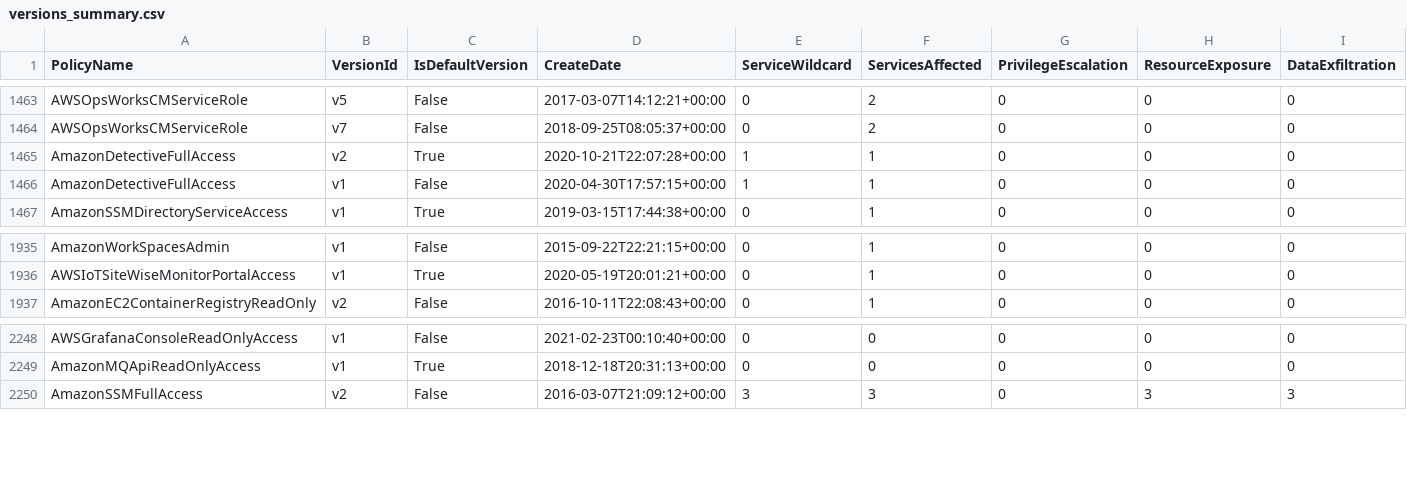
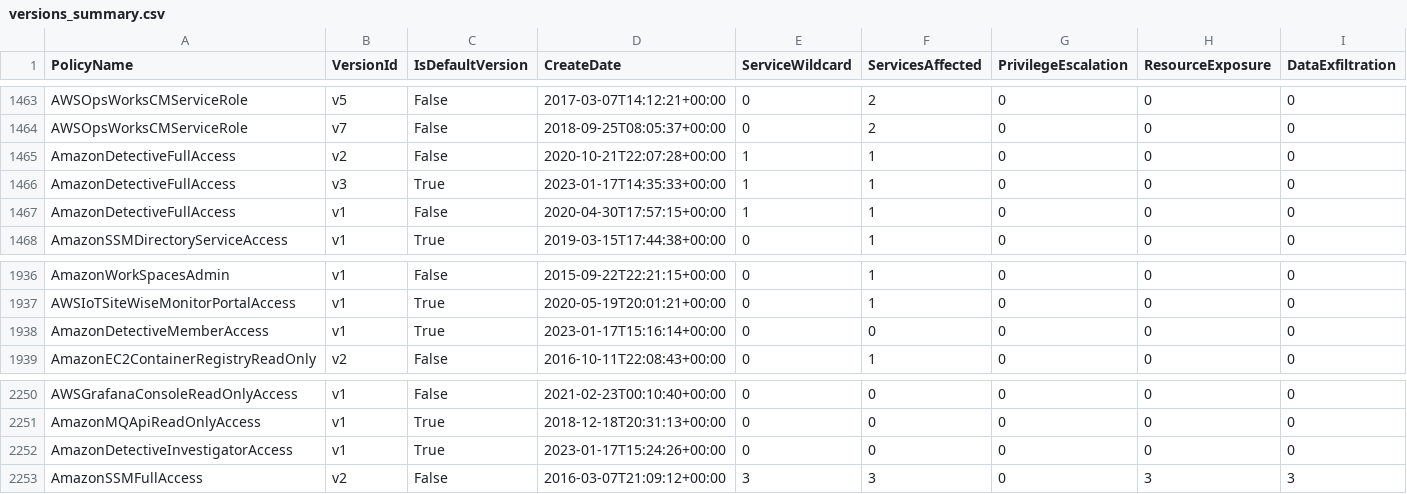
Before and after one commit to tenchi-security/camp, a CSV file: versions_summary.csv, drawn as a sheet; only a part is shown, gaps mark what is left out; rows hold the shown columns only; the diff names each change by its address in the sheet, - before the commit and + after, or states it on an @@ line.

```diff
--- a/versions_summary.csv
+++ b/versions_summary.csv
-C1465 (IsDefaultVersion): True
+C1465 (IsDefaultVersion): False
+row 1466: AmazonDetectiveFullAccess | v3 | True | 2023-01-17T14:35:33+00:00 | 1 | 1 | 0 | 0 | 0
+row 1938: AmazonDetectiveMemberAccess | v1 | True | 2023-01-17T15:16:14+00:00 | 0 | 0 | 0 | 0 | 0
+row 2252: AmazonDetectiveInvestigatorAccess | v1 | True | 2023-01-17T15:24:26+00:00 | 0 | 0 | 0 | 0 | 0
```
Also changed, not shown: 13 other files.
